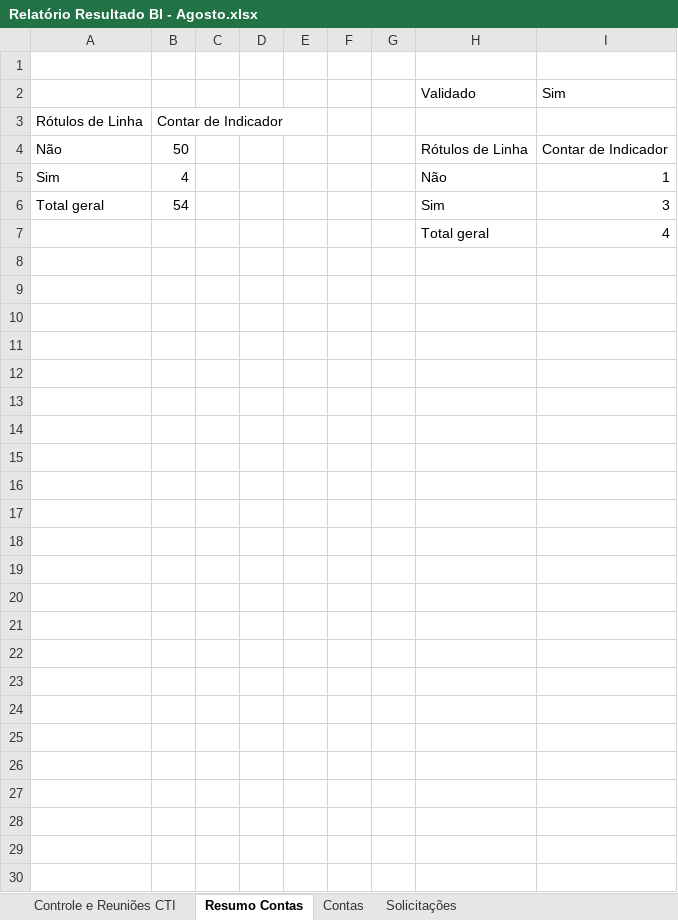
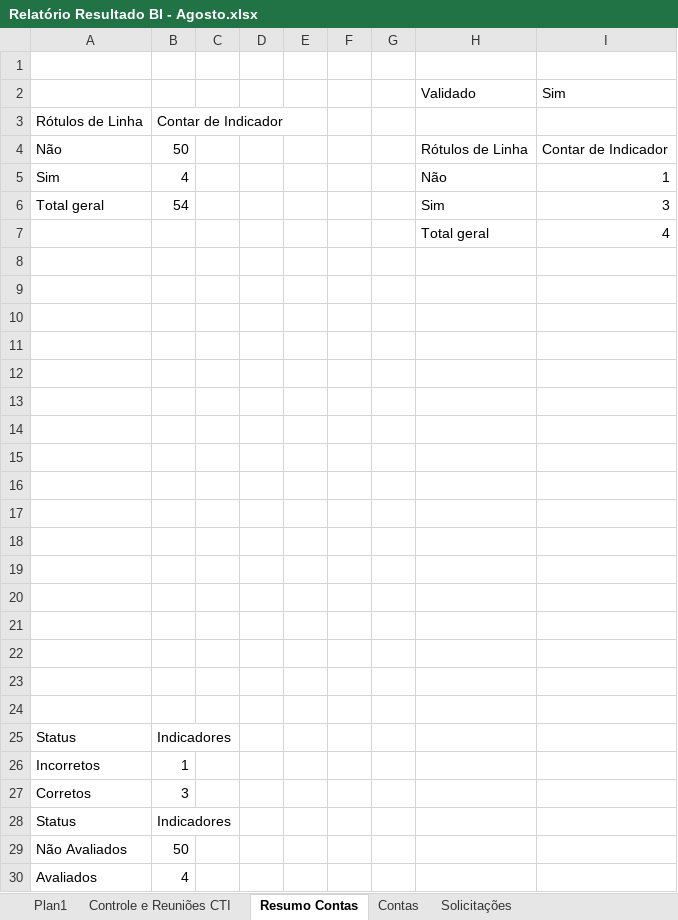
Before and after one commit to Nmuaddib/RGitRep, an Excel workbook: Arquivos Externos/Relatório Resultado BI - Agosto.xlsx, sheet Resumo Contas, drawn as a sheet; values as stored, in another font and other column widths than the file's, no borders; charts and pictures not drawn; the diff names each change by its address in the sheet, - before the commit and + after, or states it on an @@ line.

```diff
--- a/Arquivos Externos/Relatório Resultado BI - Agosto.xlsx (sheet Resumo Contas)
+++ b/Arquivos Externos/Relatório Resultado BI - Agosto.xlsx (sheet Resumo Contas)
+sheet tab: Plan1
+row 8: (empty)
+row 9: (empty)
+row 10: (empty)
+row 11: (empty)
+row 12: (empty)
+row 13: (empty)
+row 14: (empty)
+row 15: (empty)
+row 16: (empty)
+row 17: (empty)
+row 18: (empty)
+row 19: (empty)
+row 20: (empty)
+row 21: (empty)
+row 22: (empty)
+row 23: (empty)
+row 24: (empty)
+row 25: Status | Indicadores
+row 26: Incorretos | 1
+row 27: Corretos | 3
+row 28: Status | Indicadores
+row 29: Não Avaliados | 50
+row 30: Avaliados | 4
```
Also changed, not shown: sheet Controle e Reuniões CTI, charts or pictures, Arquivos Externos/Controle CTI_QRD.xlsx, 2 other files.
